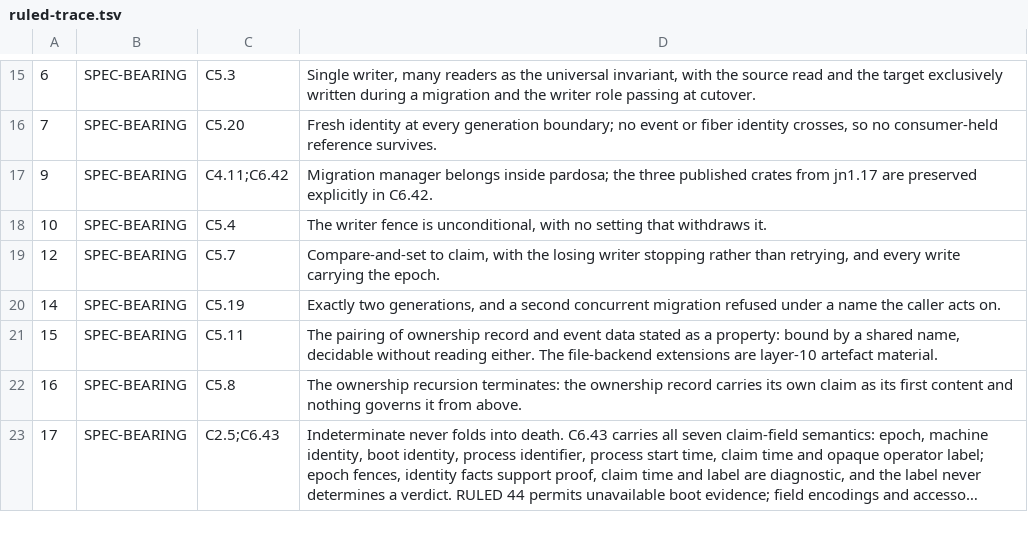
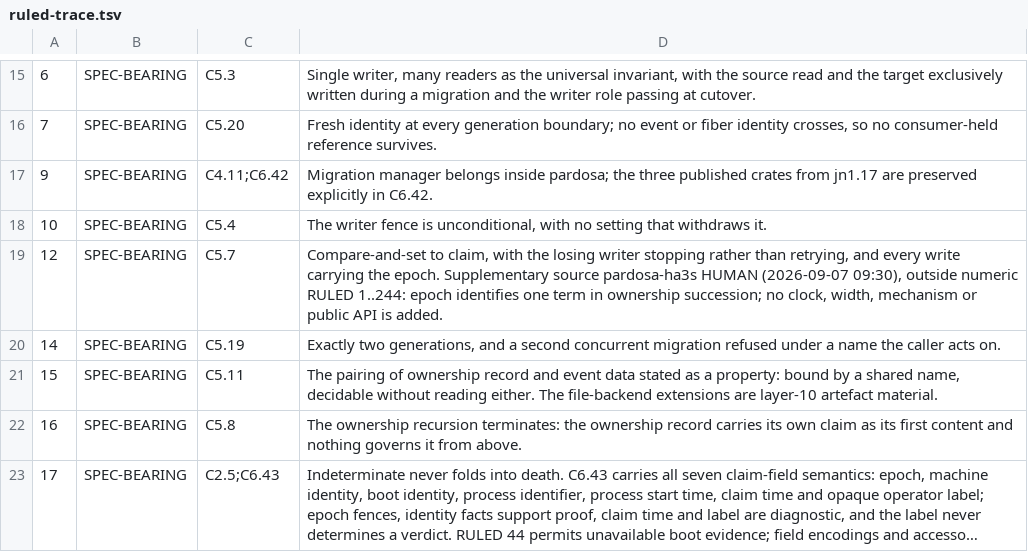
Before and after one commit to acje/pardosa, a TSV file: docs/spec/trace/ruled-trace.tsv, drawn as a sheet; only a part is shown, gaps mark what is left out; long unchanged cells end in …; the diff covers the shown part only; the diff names each change by its address in the sheet, - before the commit and + after, or states it on an @@ line.

Commit message:
Adopt core definitions and record planning readiness
Apply exact HUMAN ha3s definitions with bounded reconciliation. Preserve transfer obligations and record independent approval pardosa-aovc and commander readiness pardosa-gudk.2.

```diff
--- a/docs/spec/trace/ruled-trace.tsv
+++ b/docs/spec/trace/ruled-trace.tsv
-D19: …the epoch.
+D19: …the epoch. Supplementary source pardosa-ha3s HUMAN (2026-09-07 09:30), outside numeric RULED 1..244: epoch identifies one term in ownership succession; no clock, width, mechanism or public API is added.
```
Also changed, not shown: 5 edited cells elsewhere in this file, 2 other files.
